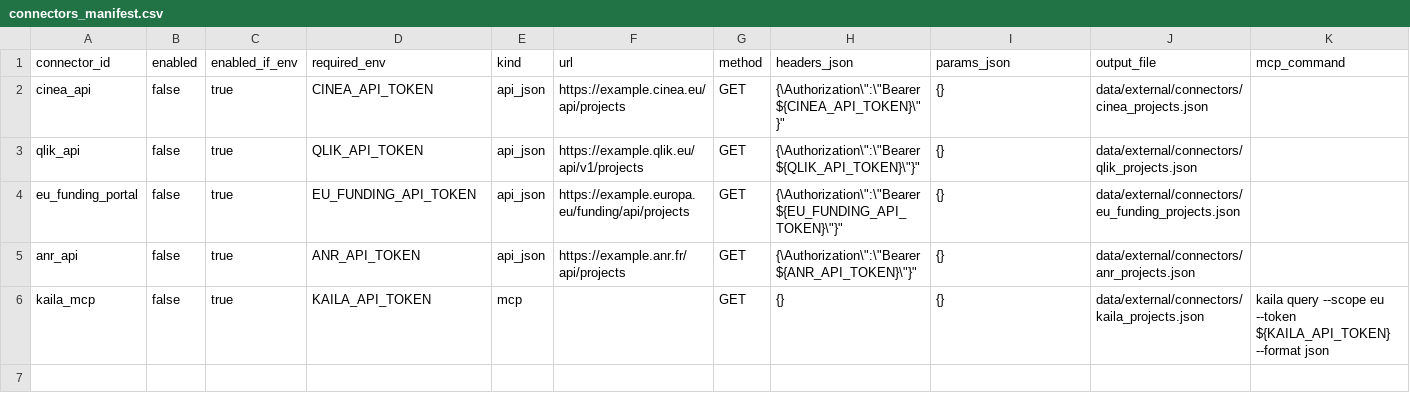
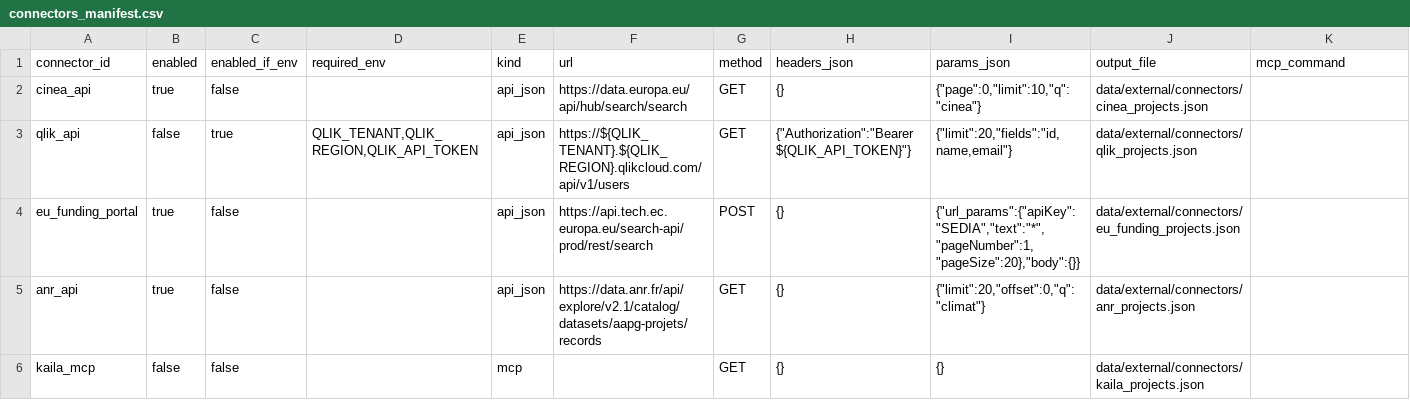
Before and after one commit to charlottecrocicchia-netizen/subsidy-intelligence-radar, a CSV file: data/external/connectors_manifest.csv, drawn as a sheet; only a part is shown; the diff names each change by its address in the sheet, - before the commit and + after, or states it on an @@ line.

Commit message:
Configure real connector endpoints and support POST url_params/body payloads

```diff
--- a/data/external/connectors_manifest.csv
+++ b/data/external/connectors_manifest.csv
-B2 (enabled): false
+B2 (enabled): true
-C2 (enabled_if_env): true
+C2 (enabled_if_env): false
-D2 (required_env): CINEA_API_TOKEN
+D2 (required_env): (empty)
-F2 (url): https://example.cinea.eu/api/projects
+F2 (url): https://data.europa.eu/api/hub/search/search
-H2 (headers_json): {\Authorization\":\"Bearer ${CINEA_API_TOKEN}\"}"
+H2 (headers_json): {}
-I2 (params_json): {}
+I2 (params_json): {"page":0,"limit":10,"q":"cinea"}
-D3 (required_env): QLIK_API_TOKEN
+D3 (required_env): QLIK_TENANT,QLIK_REGION,QLIK_API_TOKEN
-F3 (url): https://example.qlik.eu/api/v1/projects
+F3 (url): https://${QLIK_TENANT}.${QLIK_REGION}.qlikcloud.com/api/v1/users
-H3 (headers_json): {\Authorization\":\"Bearer ${QLIK_API_TOKEN}\"}"
+H3 (headers_json): {"Authorization":"Bearer ${QLIK_API_TOKEN}"}
-I3 (params_json): {}
+I3 (params_json): {"limit":20,"fields":"id,name,email"}
-B4:B5 (enabled): false
+B4:B5 (enabled): true
-C4:C6 (enabled_if_env): true
+C4:C6 (enabled_if_env): false
-D4 (required_env): EU_FUNDING_API_TOKEN
+D4 (required_env): (empty)
-F4 (url): https://example.europa.eu/funding/api/projects
+F4 (url): https://api.tech.ec.europa.eu/search-api/prod/rest/search
-G4 (method): GET
+G4 (method): POST
-H4 (headers_json): {\Authorization\":\"Bearer ${EU_FUNDING_API_TOKEN}\"}"
+H4 (headers_json): {}
-I4 (params_json): {}
+I4 (params_json): {"url_params":{"apiKey":"SEDIA","text":"*","pageNumber":1,"pageSize":20},"body":{}}
-D5 (required_env): ANR_API_TOKEN
+D5 (required_env): (empty)
-F5 (url): https://example.anr.fr/api/projects
+F5 (url): https://data.anr.fr/api/explore/v2.1/catalog/datasets/aapg-projets/records
-H5 (headers_json): {\Authorization\":\"Bearer ${ANR_API_TOKEN}\"}"
+H5 (headers_json): {}
-I5 (params_json): {}
+I5 (params_json): {"limit":20,"offset":0,"q":"climat"}
-D6 (required_env): KAILA_API_TOKEN
+D6 (required_env): (empty)
-K6 (mcp_command): kaila query --scope eu --token ${KAILA_API_TOKEN} --format json
+K6 (mcp_command): (empty)
```
Also changed, not shown: data/external/connectors_manifest.template.csv, 1 other file.
